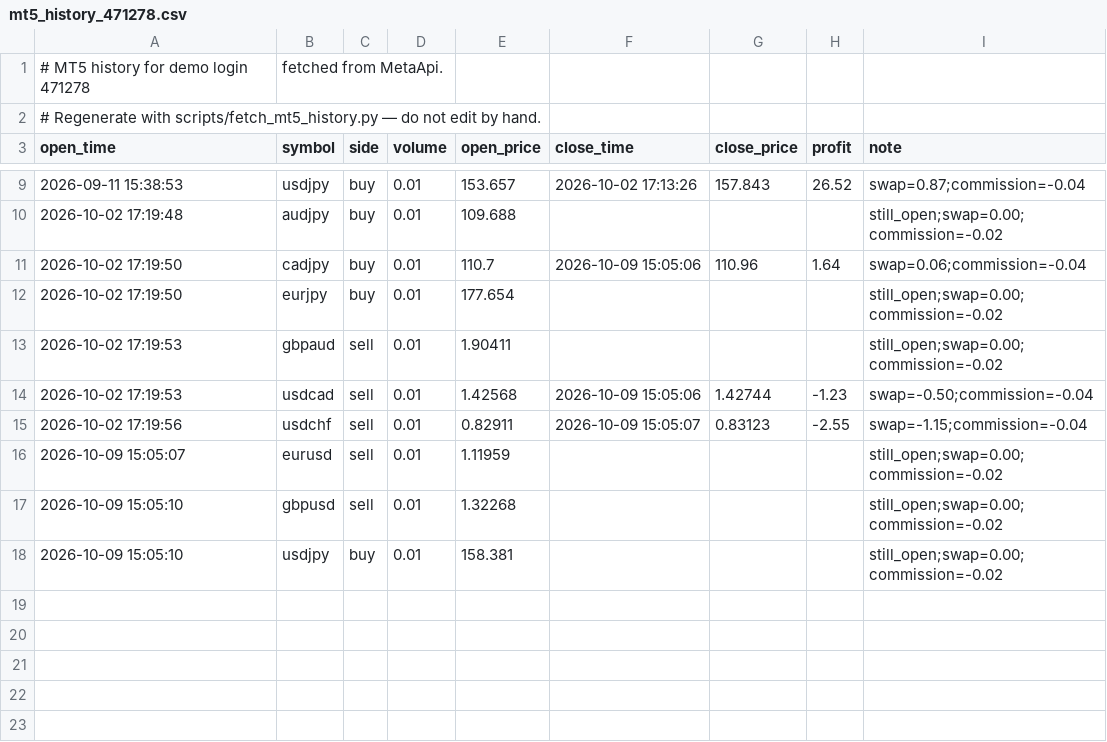
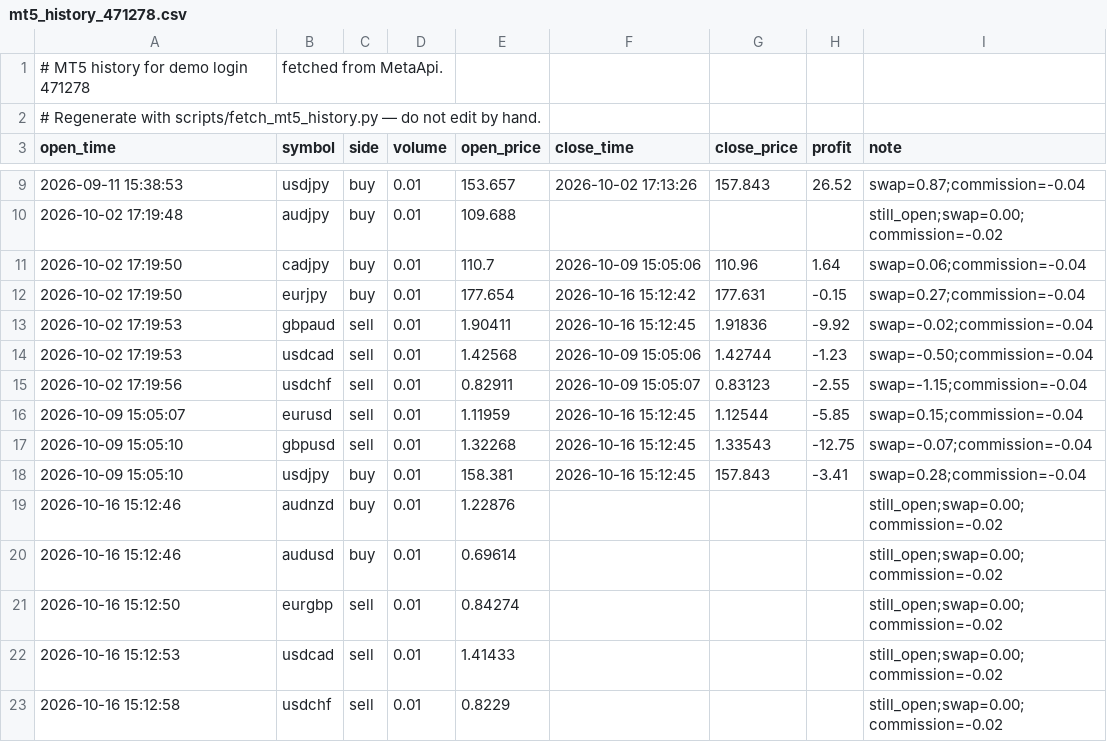
Before and after one commit to danilovpavel1996/financial_forecasting_system, a CSV file: data/live/mt5_history_471278.csv, drawn as a sheet; only a part is shown, gaps mark what is left out.

```diff
--- a/data/live/mt5_history_471278.csv
+++ b/data/live/mt5_history_471278.csv
@@ -11,8 +11,13 @@ open_time,symbol,side,volume,open_price,close_time,close_price,profit,note
 2026-10-02 17:19:50,cadjpy,buy,0.01,110.7,2026-10-09 15:05:06,110.96,1.64,swap=0.06;commission=-0.04
-2026-10-02 17:19:50,eurjpy,buy,0.01,177.654,,,,still_open;swap=0.00;commission=-0.02
-2026-10-02 17:19:53,gbpaud,sell,0.01,1.90411,,,,still_open;swap=0.00;commission=-0.02
+2026-10-02 17:19:50,eurjpy,buy,0.01,177.654,2026-10-16 15:12:42,177.631,-0.15,swap=0.27;commission=-0.04
+2026-10-02 17:19:53,gbpaud,sell,0.01,1.90411,2026-10-16 15:12:45,1.91836,-9.92,swap=-0.02;commission=-0.04
 2026-10-02 17:19:53,usdcad,sell,0.01,1.42568,2026-10-09 15:05:06,1.42744,-1.23,swap=-0.50;commission=-0.04
 2026-10-02 17:19:56,usdchf,sell,0.01,0.82911,2026-10-09 15:05:07,0.83123,-2.55,swap=-1.15;commission=-0.04
-2026-10-09 15:05:07,eurusd,sell,0.01,1.11959,,,,still_open;swap=0.00;commission=-0.02
-2026-10-09 15:05:10,gbpusd,sell,0.01,1.32268,,,,still_open;swap=0.00;commission=-0.02
-2026-10-09 15:05:10,usdjpy,buy,0.01,158.381,,,,still_open;swap=0.00;commission=-0.02
+2026-10-09 15:05:07,eurusd,sell,0.01,1.11959,2026-10-16 15:12:45,1.12544,-5.85,swap=0.15;commission=-0.04
+2026-10-09 15:05:10,gbpusd,sell,0.01,1.32268,2026-10-16 15:12:45,1.33543,-12.75,swap=-0.07;commission=-0.04
+2026-10-09 15:05:10,usdjpy,buy,0.01,158.381,2026-10-16 15:12:45,157.843,-3.41,swap=0.28;commission=-0.04
+2026-10-16 15:12:46,audnzd,buy,0.01,1.22876,,,,still_open;swap=0.00;commission=-0.02
+2026-10-16 15:12:46,audusd,buy,0.01,0.69614,,,,still_open;swap=0.00;commission=-0.02
+2026-10-16 15:12:50,eurgbp,sell,0.01,0.84274,,,,still_open;swap=0.00;commission=-0.02
+2026-10-16 15:12:53,usdcad,sell,0.01,1.41433,,,,still_open;swap=0.00;commission=-0.02
+2026-10-16 15:12:58,usdchf,sell,0.01,0.8229,,,,still_open;swap=0.00;commission=-0.02
```
Also changed, not shown: 9 other files.
